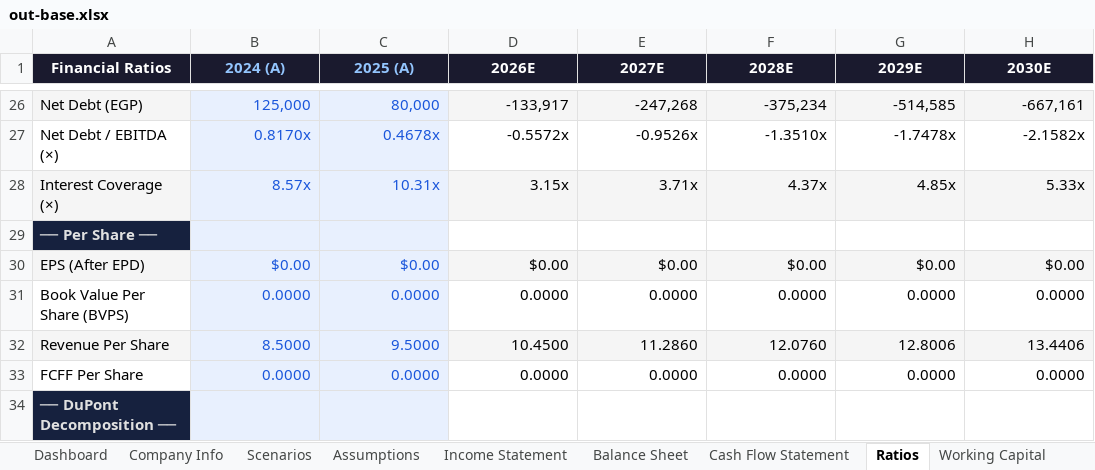
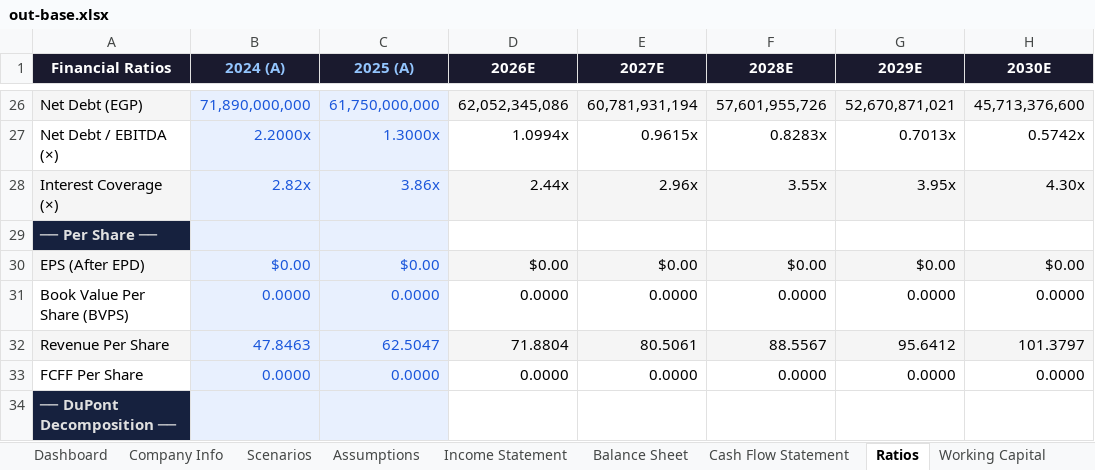
Before and after one commit to tylerharrrb-glitch/3-Statement-Model-Engine, an Excel workbook: out-base.xlsx, sheet Ratios, drawn as a sheet; only a part is shown, gaps mark what is left out; values as stored, in another font and other column widths than the file's, no borders; the diff covers the shown part only; the diff names each change by its address in the sheet, - before the commit and + after, or states it on an @@ line.

```diff
--- a/out-base.xlsx (sheet Ratios)
+++ b/out-base.xlsx (sheet Ratios)
-B26 (2024 (A)): 125,000
+B26 (2024 (A)): 71,890,000,000
-C26 (2025 (A)): 80,000
+C26 (2025 (A)): 61,750,000,000
-D26 (2026E): -133,917
+D26 (2026E): 62,052,345,086
-E26 (2027E): -247,268
+E26 (2027E): 60,781,931,194
-F26 (2028E): -375,234
+F26 (2028E): 57,601,955,726
-G26 (2029E): -514,585
+G26 (2029E): 52,670,871,021
-H26 (2030E): -667,161
+H26 (2030E): 45,713,376,600
-B27 (2024 (A)): 0.8170x
+B27 (2024 (A)): 2.2000x
-C27 (2025 (A)): 0.4678x
+C27 (2025 (A)): 1.3000x
-D27 (2026E): -0.5572x
+D27 (2026E): 1.0994x
-E27 (2027E): -0.9526x
+E27 (2027E): 0.9615x
-F27 (2028E): -1.3510x
+F27 (2028E): 0.8283x
-G27 (2029E): -1.7478x
+G27 (2029E): 0.7013x
-H27 (2030E): -2.1582x
+H27 (2030E): 0.5742x
-B28 (2024 (A)): 8.57x
+B28 (2024 (A)): 2.82x
-C28 (2025 (A)): 10.31x
+C28 (2025 (A)): 3.86x
-D28 (2026E): 3.15x
+D28 (2026E): 2.44x
-E28 (2027E): 3.71x
+E28 (2027E): 2.96x
-F28 (2028E): 4.37x
+F28 (2028E): 3.55x
-G28 (2029E): 4.85x
+G28 (2029E): 3.95x
-H28 (2030E): 5.33x
+H28 (2030E): 4.30x
-B32 (2024 (A)): 8.5000
+B32 (2024 (A)): 47.8463
-C32 (2025 (A)): 9.5000
+C32 (2025 (A)): 62.5047
-D32 (2026E): 10.4500
+D32 (2026E): 71.8804
-E32 (2027E): 11.2860
+E32 (2027E): 80.5061
-F32 (2028E): 12.0760
+F32 (2028E): 88.5567
-G32 (2029E): 12.8006
+G32 (2029E): 95.6412
-H32 (2030E): 13.4406
+H32 (2030E): 101.3797
```
Also changed, not shown: 162 edited cells elsewhere in this sheet, sheet Scenarios, sheet Balance Sheet, sheet Income Statement, sheet Assumptions, sheet Dashboard, sheet Cash Flow Statement, 9 more sheets, 10 other files.
